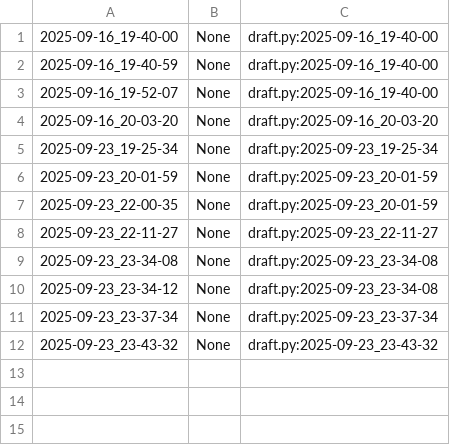
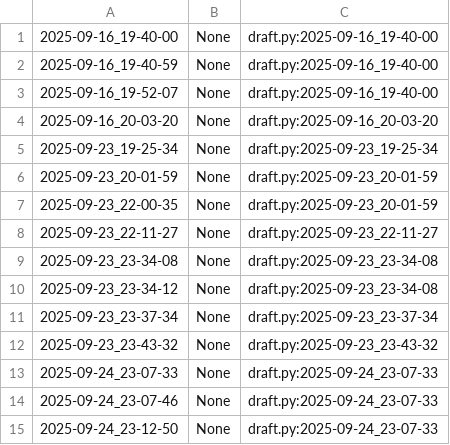
Before and after one commit to qxcode-course/poo-dd-cd-bloco-a-gutoteix, a CSV file: poo/.tko/track/toalha/track.csv, drawn as a sheet.

```diff
--- a/poo/.tko/track/toalha/track.csv
+++ b/poo/.tko/track/toalha/track.csv
@@ -12 +12,4 @@
 2025-09-23_23-43-32,None,draft.py:2025-09-23_23-43-32
+2025-09-24_23-07-33,None,draft.py:2025-09-24_23-07-33
+2025-09-24_23-07-46,None,draft.py:2025-09-24_23-07-33
+2025-09-24_23-12-50,None,draft.py:2025-09-24_23-07-33
```
Also changed, not shown: poo/.tko/track/enxugar/track.csv, 11 other files.
